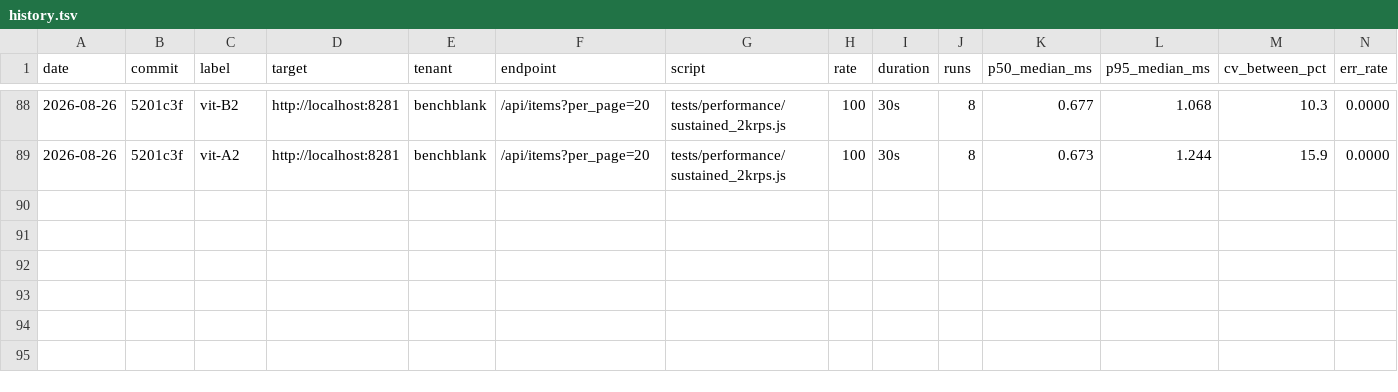
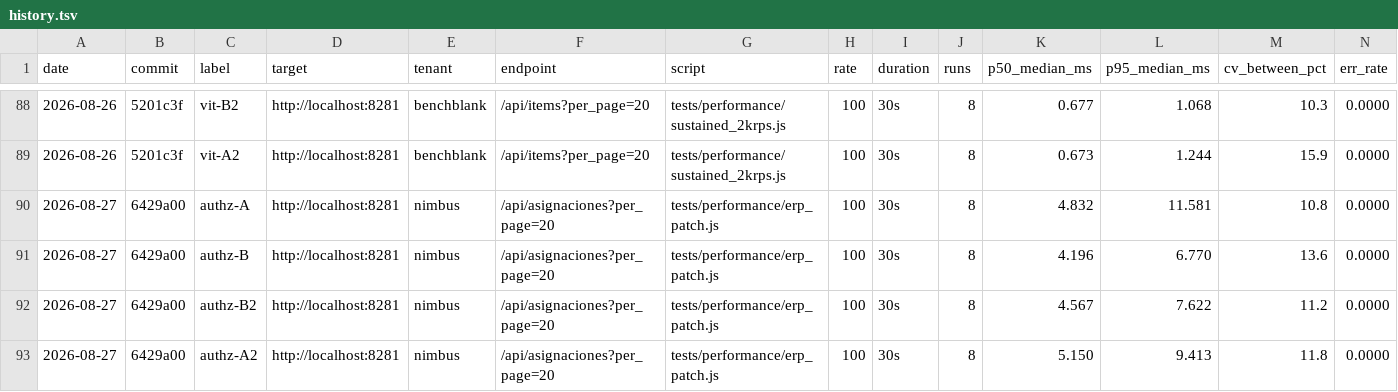
Before and after one commit to appximo/appximo, a TSV file: benchmarks/history.tsv, drawn as a sheet; only a part is shown, gaps mark what is left out; rows hold the shown columns only; the diff names each change by its address in the sheet, - before the commit and + after, or states it on an @@ line.

```diff
--- a/benchmarks/history.tsv
+++ b/benchmarks/history.tsv
+row 90: 2026-08-27 | 6429a00 | authz-A | http://localhost:8281 | nimbus | /api/asignaciones?per_page=20 | tests/performance/erp_patch.js | 100 | 30s | 8 | 4.832 | 11.581 | 10.8 | 0.0000
+row 91: 2026-08-27 | 6429a00 | authz-B | http://localhost:8281 | nimbus | /api/asignaciones?per_page=20 | tests/performance/erp_patch.js | 100 | 30s | 8 | 4.196 | 6.770 | 13.6 | 0.0000
+row 92: 2026-08-27 | 6429a00 | authz-B2 | http://localhost:8281 | nimbus | /api/asignaciones?per_page=20 | tests/performance/erp_patch.js | 100 | 30s | 8 | 4.567 | 7.622 | 11.2 | 0.0000
+row 93: 2026-08-27 | 6429a00 | authz-A2 | http://localhost:8281 | nimbus | /api/asignaciones?per_page=20 | tests/performance/erp_patch.js | 100 | 30s | 8 | 5.150 | 9.413 | 11.8 | 0.0000
```
